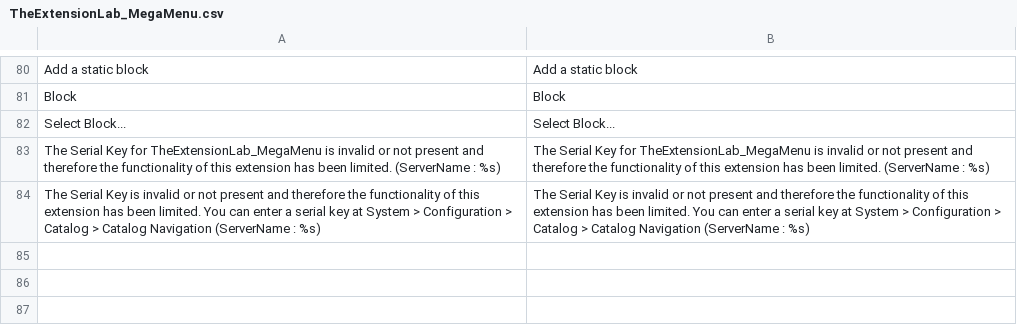
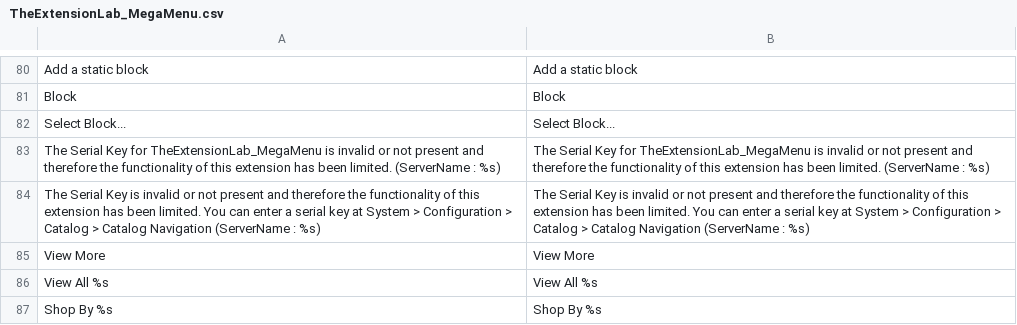
Before and after one commit to TheExtensionLab/MegaMenu, a CSV file: app/locale/en_US/TheExtensionLab_MegaMenu.csv, drawn as a sheet; only a part is shown, gaps mark what is left out; the diff names each change by its address in the sheet, - before the commit and + after, or states it on an @@ line.

Commit message:
Add frontend translations

```diff
--- a/app/locale/en_US/TheExtensionLab_MegaMenu.csv
+++ b/app/locale/en_US/TheExtensionLab_MegaMenu.csv
+row 85: View More | View More
+row 86: View All %s | View All %s
+row 87: Shop By %s | Shop By %s
```
